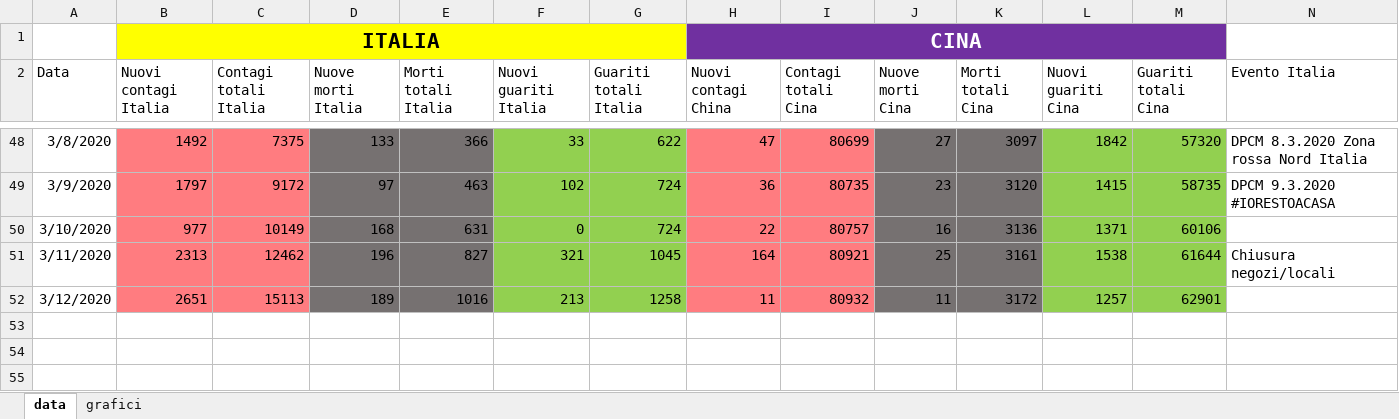
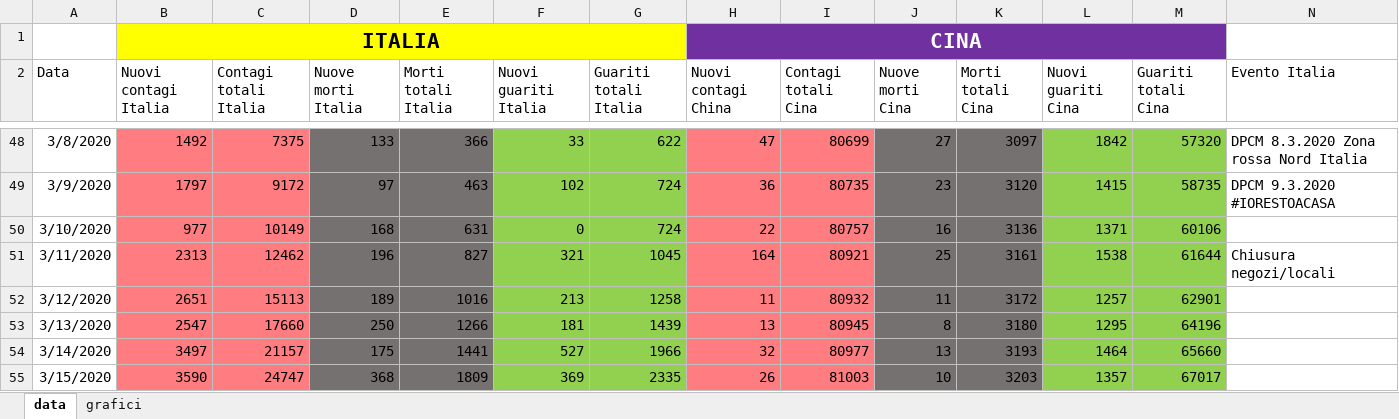
Before and after one commit to GioEmme/COVID-19-Trend-Italia, an Excel workbook: coronavirus-trend-italia.xlsx, sheet data, drawn as a sheet; only a part is shown, gaps mark what is left out; values as stored, in another font and other column widths than the file's, no borders; table styles not drawn; rows hold the shown columns only; the diff names each change by its address in the sheet, - before the commit and + after, or states it on an @@ line.

```diff
--- a/coronavirus-trend-italia.xlsx (sheet data)
+++ b/coronavirus-trend-italia.xlsx (sheet data)
+row 53: 3/13/2020 | 2547 | 17660 | 250 | 1266 | 181 | 1439 | 13 | 80945 | 8 | 3180 | 1295 | 64196
+row 54: 3/14/2020 | 3497 | 21157 | 175 | 1441 | 527 | 1966 | 32 | 80977 | 13 | 3193 | 1464 | 65660
+row 55: 3/15/2020 | 3590 | 24747 | 368 | 1809 | 369 | 2335 | 26 | 81003 | 10 | 3203 | 1357 | 67017
```
Also changed, not shown: charts or pictures, 1 other file.
